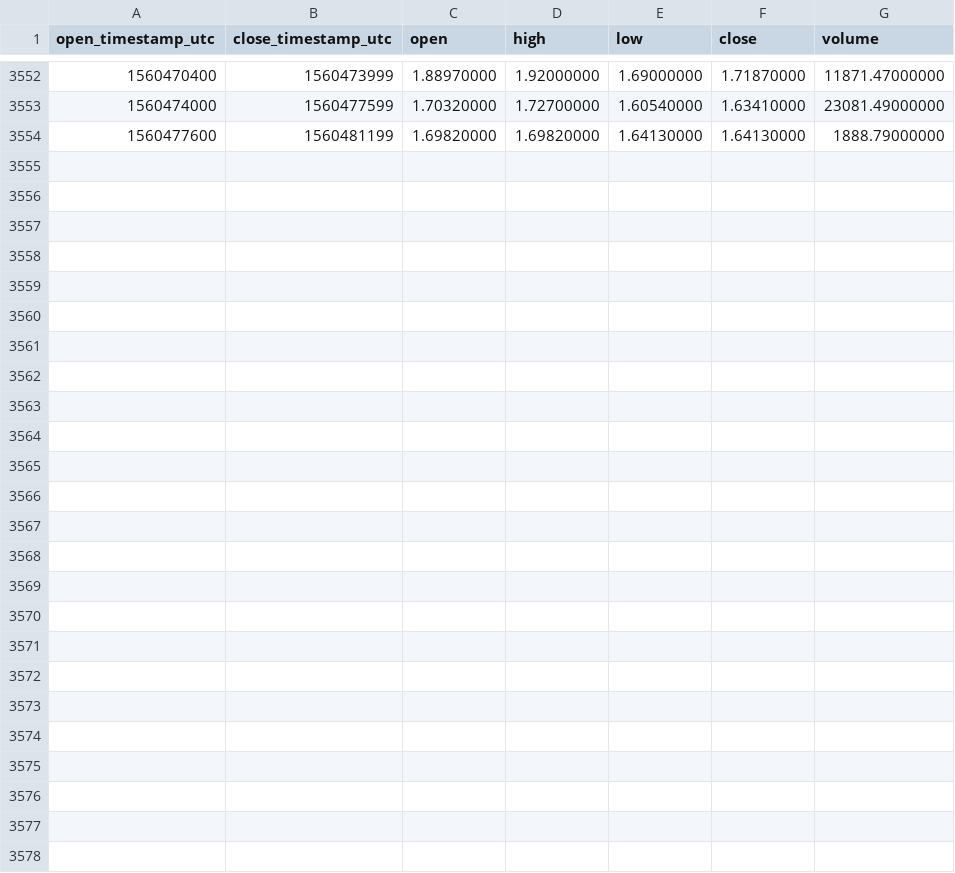
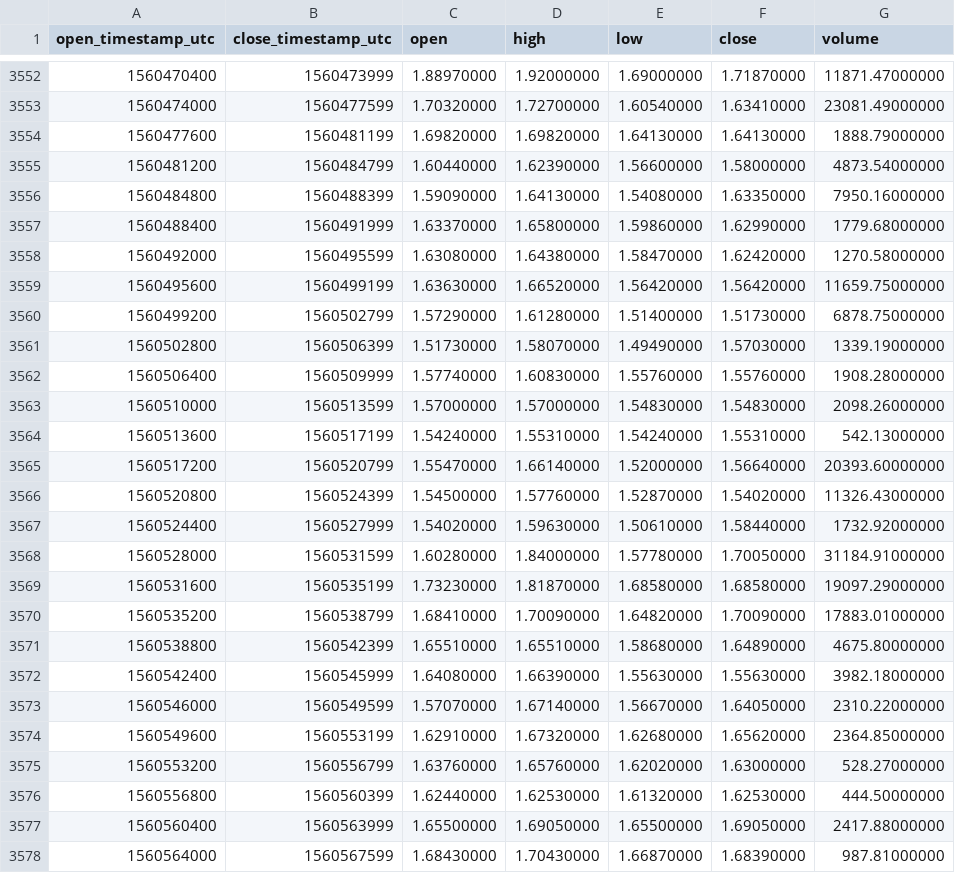
Before and after one commit to cryptobigbro/binance-LINKPAX, a CSV file: binance-LINKPAX-1h.csv, drawn as a sheet; only a part is shown, gaps mark what is left out; the diff names each change by its address in the sheet, - before the commit and + after, or states it on an @@ line.

Commit message:
Update OHLCV data.

```diff
--- a/binance-LINKPAX-1h.csv
+++ b/binance-LINKPAX-1h.csv
+row 3555: 1560481200 | 1560484799 | 1.60440000 | 1.62390000 | 1.56600000 | 1.58000000 | 4873.54000000
+row 3556: 1560484800 | 1560488399 | 1.59090000 | 1.64130000 | 1.54080000 | 1.63350000 | 7950.16000000
+row 3557: 1560488400 | 1560491999 | 1.63370000 | 1.65800000 | 1.59860000 | 1.62990000 | 1779.68000000
+row 3558: 1560492000 | 1560495599 | 1.63080000 | 1.64380000 | 1.58470000 | 1.62420000 | 1270.58000000
+row 3559: 1560495600 | 1560499199 | 1.63630000 | 1.66520000 | 1.56420000 | 1.56420000 | 11659.75000000
+row 3560: 1560499200 | 1560502799 | 1.57290000 | 1.61280000 | 1.51400000 | 1.51730000 | 6878.75000000
+row 3561: 1560502800 | 1560506399 | 1.51730000 | 1.58070000 | 1.49490000 | 1.57030000 | 1339.19000000
+row 3562: 1560506400 | 1560509999 | 1.57740000 | 1.60830000 | 1.55760000 | 1.55760000 | 1908.28000000
+row 3563: 1560510000 | 1560513599 | 1.57000000 | 1.57000000 | 1.54830000 | 1.54830000 | 2098.26000000
+row 3564: 1560513600 | 1560517199 | 1.54240000 | 1.55310000 | 1.54240000 | 1.55310000 | 542.13000000
+row 3565: 1560517200 | 1560520799 | 1.55470000 | 1.66140000 | 1.52000000 | 1.56640000 | 20393.60000000
+row 3566: 1560520800 | 1560524399 | 1.54500000 | 1.57760000 | 1.52870000 | 1.54020000 | 11326.43000000
+row 3567: 1560524400 | 1560527999 | 1.54020000 | 1.59630000 | 1.50610000 | 1.58440000 | 1732.92000000
+row 3568: 1560528000 | 1560531599 | 1.60280000 | 1.84000000 | 1.57780000 | 1.70050000 | 31184.91000000
+row 3569: 1560531600 | 1560535199 | 1.73230000 | 1.81870000 | 1.68580000 | 1.68580000 | 19097.29000000
+row 3570: 1560535200 | 1560538799 | 1.68410000 | 1.70090000 | 1.64820000 | 1.70090000 | 17883.01000000
+row 3571: 1560538800 | 1560542399 | 1.65510000 | 1.65510000 | 1.58680000 | 1.64890000 | 4675.80000000
+row 3572: 1560542400 | 1560545999 | 1.64080000 | 1.66390000 | 1.55630000 | 1.55630000 | 3982.18000000
+row 3573: 1560546000 | 1560549599 | 1.57070000 | 1.67140000 | 1.56670000 | 1.64050000 | 2310.22000000
+row 3574: 1560549600 | 1560553199 | 1.62910000 | 1.67320000 | 1.62680000 | 1.65620000 | 2364.85000000
+row 3575: 1560553200 | 1560556799 | 1.63760000 | 1.65760000 | 1.62020000 | 1.63000000 | 528.27000000
+row 3576: 1560556800 | 1560560399 | 1.62440000 | 1.62530000 | 1.61320000 | 1.62530000 | 444.50000000
+row 3577: 1560560400 | 1560563999 | 1.65500000 | 1.69050000 | 1.65500000 | 1.69050000 | 2417.88000000
+row 3578: 1560564000 | 1560567599 | 1.68430000 | 1.70430000 | 1.66870000 | 1.68390000 | 987.81000000
```
Also changed, not shown: binance-LINKPAX-1d.csv.
